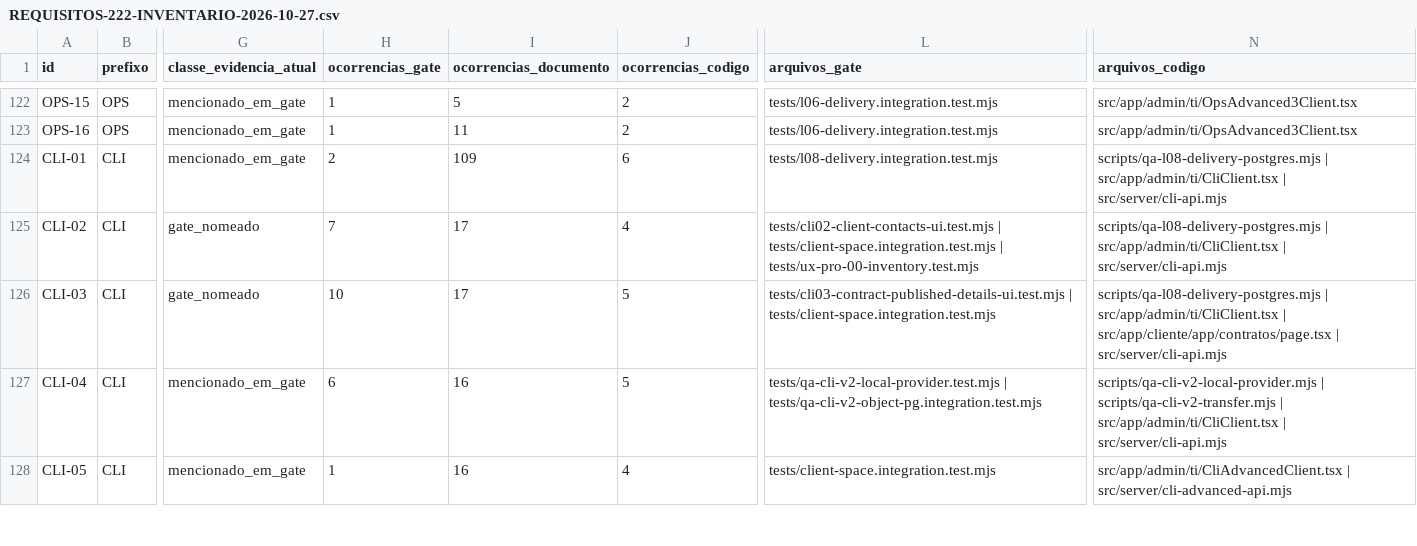
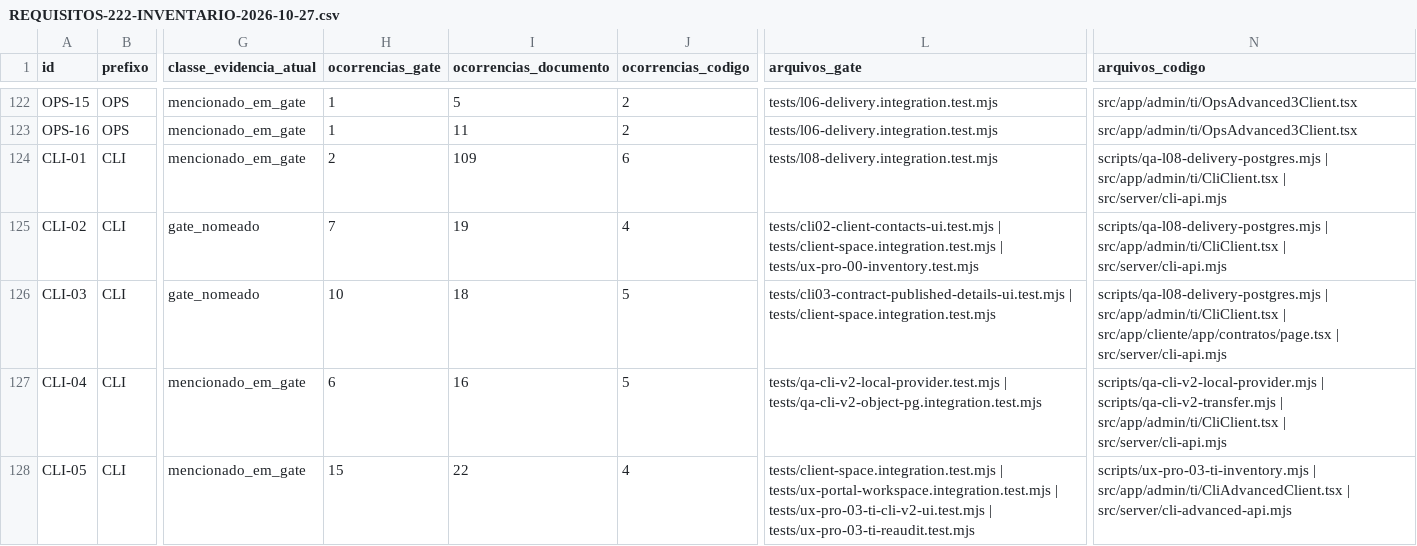
Before and after one commit to berger33/gruposegsystemseguranca, a CSV file: docs/REQUISITOS-222-INVENTARIO-2026-10-27.csv, drawn as a sheet; only a part is shown, gaps mark what is left out; the diff covers the shown part only; the diff names each change by its address in the sheet, - before the commit and + after, or states it on an @@ line.

Commit message:
UX-PRO-03: promove CLI-05/06/07/08 como 19ª aba do console de TI
Sétima promoção "com prova": CliAdvancedClient (169 linhas, 6 endpoints, zero
uso) vira a aba "Portal do cliente v2" do TiConsole, depois de quatro famílias
serem descartadas com motivo registrado (OriginMetrics PUB-10 e Seo PUB-08
descartados por decisão; NotificationPreferences e PubFaqAssisted bloqueados
por RBAC; Cms/Package/Theme e Contract* já têm tela e rota).

A família só entra porque o papel é decidido no servidor e é granular:
cli-advanced-api.mjs -> ensureAuth = requireSession (401) + requireRole
["admin","ti"] (403 para rh/comercial, de propósito até existir A3) + sameOrigin.

Achado E26, provado contra PostgreSQL descartável: os aliases /api/hr/cli-* do
mesmo recurso passam antes pela borda legada de RH (authorizeLegacyHrRequest) e
devolvem 403 justamente para ti/admin — a tela nasceria morta. Os nove endpoints
foram para o alias canônico /api/cli/* (server.mjs intocado) e um bloco focal
impede a volta.

Protótipo reescrito: 4 estados com retry, sem `any`, sequence/detailSequence,
30 motivos de erro traduzidos, rótulo em todo campo, drill-down de chamado,
anexo, visita e relatório com históricos, e as nove ações de escrita
preservadas. Limites escritos na tela: sem upload real, leitura global sem
escopo por conta, sem SMTP, produção NO-GO, 0/222.

Provas: focal RED 0/4 -> GREEN 4/4 (5/5 com o bloco do alias); gate
test:ux-portal:pg executado — metade HTTP verde (ti 200 / rh 403 / anônimo 401),
metade de navegador bloqueada por libnspr4.so (E22); tsc 0; build 106/106;
npm test 1183 (1181 passam, 2 do E22); wave0 5/5; inventários TI 19 abas /
39 órfãos / 7 promoções, 222 e SEC 35/35 conferindo; migrações 181/181, 581
tabelas.

CLI-05..08 continuam a_revalidar com aceite_humano=nao_registrado.

Co-authored-by: arena-agent <297053741+arena-agent@users.noreply.github.com>

```diff
--- a/docs/REQUISITOS-222-INVENTARIO-2026-10-27.csv
+++ b/docs/REQUISITOS-222-INVENTARIO-2026-10-27.csv
-I125 (ocorrencias_documento): 17
+I125 (ocorrencias_documento): 19
-I126 (ocorrencias_documento): 17
+I126 (ocorrencias_documento): 18
-H128 (ocorrencias_gate): 1
+H128 (ocorrencias_gate): 15
-I128 (ocorrencias_documento): 16
+I128 (ocorrencias_documento): 22
-L128 (arquivos_gate): tests/client-space.integration.test.mjs
+L128 (arquivos_gate): tests/client-space.integration.test.mjs | tests/ux-portal-workspace.integration.test.mjs | tests/ux-pro-03-ti-cli-v2-ui.test.mjs | tests/ux-pro-03-ti-reaudit.test.mjs
-N128 (arquivos_codigo): src/app/admin/ti/CliAdvancedClient.tsx |…
+N128 (arquivos_codigo): scripts/ux-pro-03-ti-inventory.mjs | src/app/admin/ti/CliAdvancedClient.tsx |…
```
Also changed, not shown: 17 edited cells elsewhere in this file, docs/UX-PRO-03-INVENTARIO-TI-2026-10-27.csv, 13 other files.
